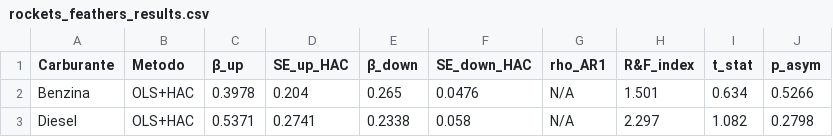
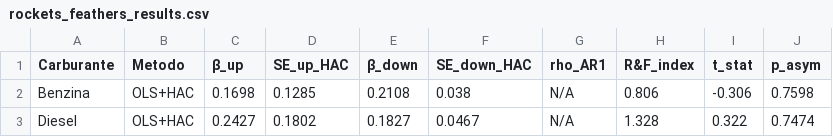
Before and after one commit to DanyR2001/HumanDataScience, a CSV file: src/data/rockets_feathers_results.csv, drawn as a sheet.

```diff
--- a/src/data/rockets_feathers_results.csv
+++ b/src/data/rockets_feathers_results.csv
@@ -1,3 +1,3 @@
 Carburante,Metodo,β_up,SE_up_HAC,β_down,SE_down_HAC,rho_AR1,R&F_index,t_stat,p_asym
-Benzina,OLS+HAC,0.3978,0.204,0.265,0.0476,N/A,1.501,0.634,0.5266
-Diesel,OLS+HAC,0.5371,0.2741,0.2338,0.058,N/A,2.297,1.082,0.2798
+Benzina,OLS+HAC,0.1698,0.1285,0.2108,0.038,N/A,0.806,-0.306,0.7598
+Diesel,OLS+HAC,0.2427,0.1802,0.1827,0.0467,N/A,1.328,0.322,0.7474
```
Also changed, not shown: src/data/brent_weekly_eur.csv, src/data/global_bh_corrections.csv, 15 other files.
